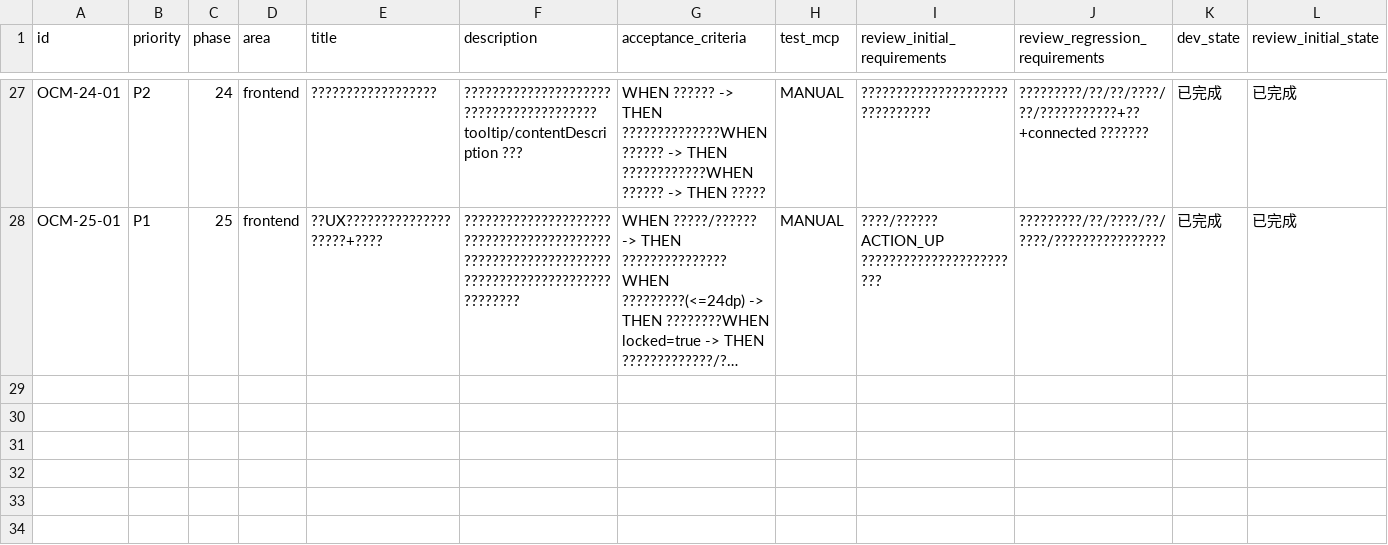
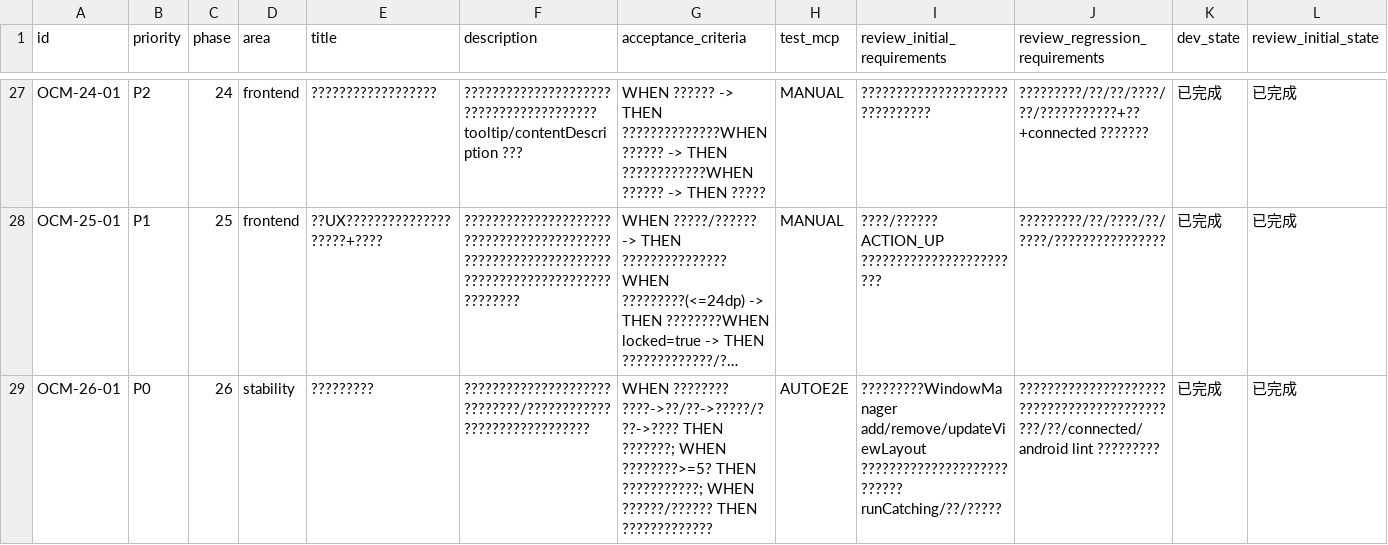
Before and after one commit to Kyou12138/uno-assistant, a CSV file: issues/2026-02-15_16-57-53-overlay-color-marker.csv, drawn as a sheet; only a part is shown, gaps mark what is left out; long unchanged cells end in …; rows hold the shown columns only; the diff names each change by its address in the sheet, - before the commit and + after, or states it on an @@ line.

Commit message:
[OCM-26-01] 修复潜在闪退：WindowManager安全更新与重建兜底

```diff
--- a/issues/2026-02-15_16-57-53-overlay-color-marker.csv
+++ b/issues/2026-02-15_16-57-53-overlay-color-marker.csv
+row 29: OCM-26-01 | P0 | 26 | stability | ????????? | ?????????????????????????????/?????????????????????????????? | WHEN ???????? ????->??/??->?????/???->???? THEN ???????; WHEN ????????>=5? THEN ???????????; WHEN ??????/?????? THEN ????????????? | AUTOE2E | ?????????WindowManager add/remove/updateViewLayout ??????????????????????????? runCatching/??/????? | ?????????????????????????????????????????????/??/connected/android lint ????????? | 已完成 | 已完成
```
Also changed, not shown: 1 other file.
